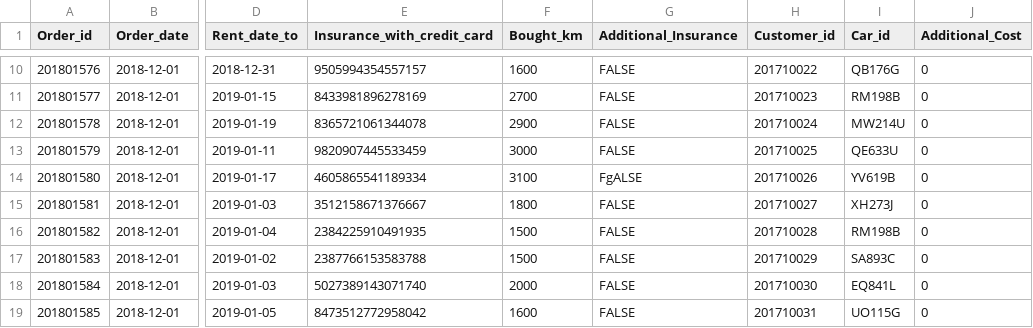
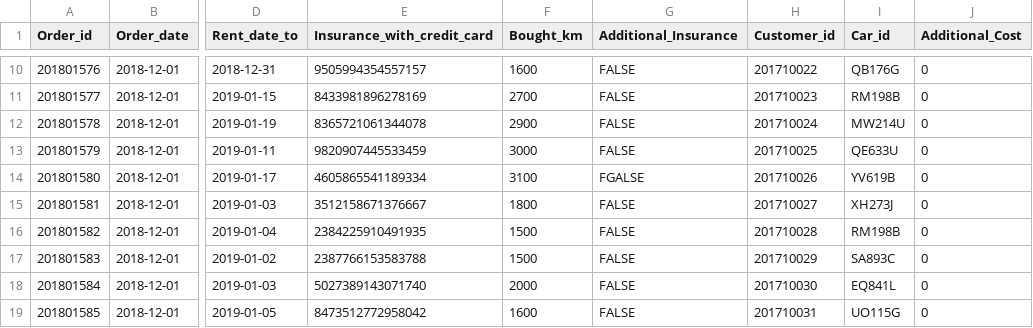
Before and after one commit to saradogg95/peppbilar, a CSV file: data/orders.csv, drawn as a sheet; only a part is shown, gaps mark what is left out; the diff names each change by its address in the sheet, - before the commit and + after, or states it on an @@ line.

```diff
--- a/data/orders.csv
+++ b/data/orders.csv
-G14 (Additional_Insurance): FgALSE
+G14 (Additional_Insurance): FGALSE
```
Also changed, not shown: 1 other file.
